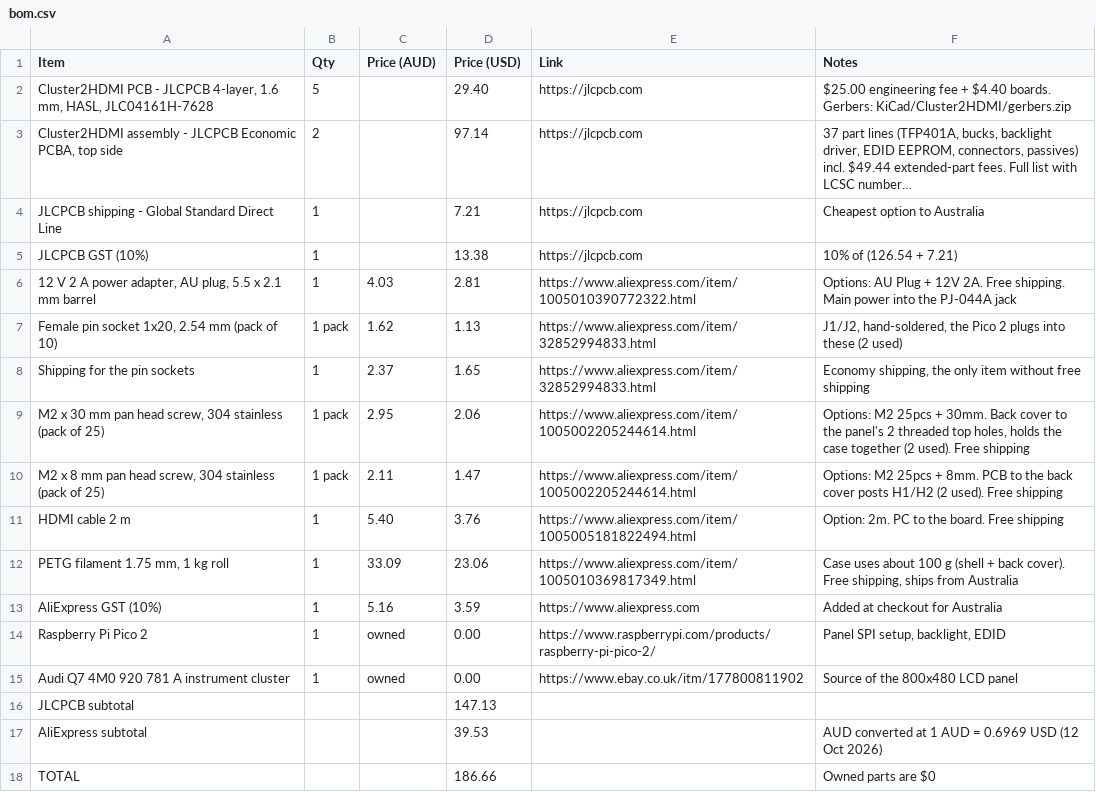
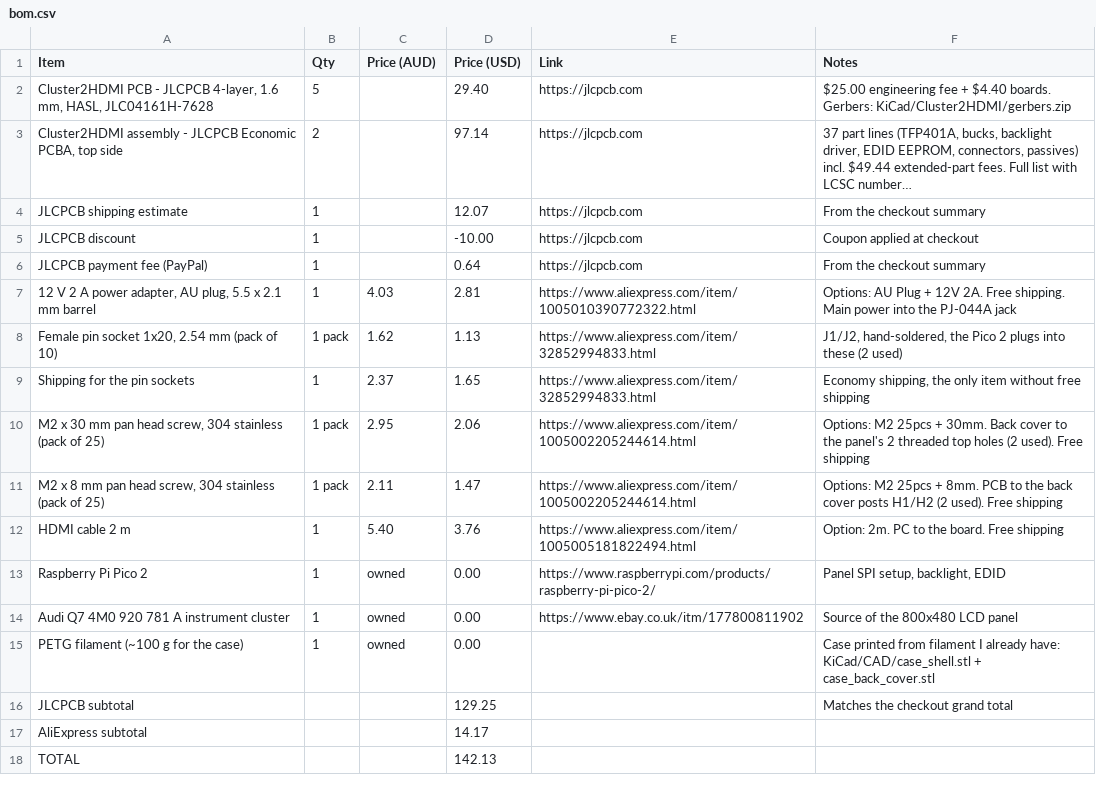
Before and after one commit to vkar9898/Cluster2HDMI, a CSV file: bom.csv, drawn as a sheet; long unchanged cells end in …; removed rows and columns are numbered as before the commit, all else as after; the diff names each change by its address in the sheet, - before the commit and + after, or states it on an @@ line.

Commit message:
Revise BOM with updated prices and new entries
Updated prices and descriptions for various items in the BOM, including shipping estimates and discounts.

```diff
--- a/bom.csv
+++ b/bom.csv
+row 4: JLCPCB shipping estimate | 1 |  | 12.07 | https://jlcpcb.com | From the checkout summary
-A5 (Item): JLCPCB shipping - Global Standard Direct Line
+A5 (Item): JLCPCB discount
-D5 (Price (USD)): 7.21
+D5 (Price (USD)): -10.00
-F5 (Notes): Cheapest option to Australia
+F5 (Notes): Coupon applied at checkout
-row 5: JLCPCB GST (10%) | 1 |  | 13.38 | https://jlcpcb.com | 10% of (126.54 + 7.21)
+row 6: JLCPCB payment fee (PayPal) | 1 |  | 0.64 | https://jlcpcb.com | From the checkout summary
-F10 (Notes): …threaded top holes, holds the case together (2 used).…
+F10 (Notes): …threaded top holes (2 used).…
-row 12: PETG filament 1.75 mm, 1 kg roll | 1 | 33.09 | 23.06 | https://www.aliexpress.com/item/1005010369817349.html | Case uses about 100 g (shell + back cover). Free shipping, ships from Australia
-row 13: AliExpress GST (10%) | 1 | 5.16 | 3.59 | https://www.aliexpress.com | Added at checkout for Australia
+row 15: PETG filament (~100 g for the case) | 1 | owned | 0.00 |  | Case printed from filament I already have: KiCad/CAD/case_shell.stl + case_back_cover.stl
-D16 (Price (USD)): 147.13
+D16 (Price (USD)): 129.25
-F16 (Notes): (empty)
+F16 (Notes): Matches the checkout grand total
-D17 (Price (USD)): 39.53
+D17 (Price (USD)): 14.17
-F17 (Notes): AUD converted at 1 AUD = 0.6969 USD (12 Oct 2026)
+F17 (Notes): (empty)
-D18 (Price (USD)): 186.66
+D18 (Price (USD)): 142.13
-F18 (Notes): Owned parts are $0
+F18 (Notes): (empty)
```
